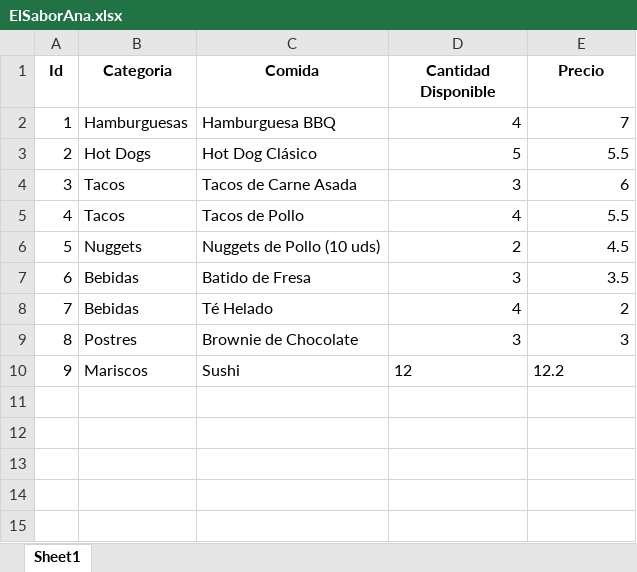
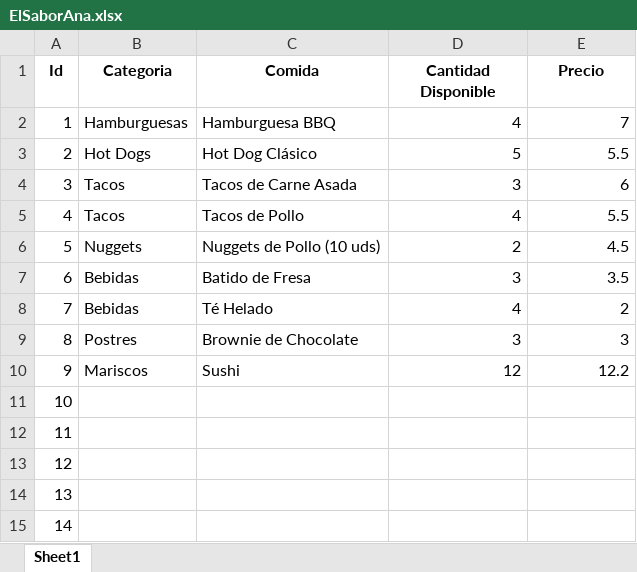
Before and after one commit to pjosed/EDD2, an Excel workbook: Files/ElSaborAna.xlsx, sheet Sheet1, drawn as a sheet; values as stored, in another font and other column widths than the file's, no borders; the diff names each change by its address in the sheet, - before the commit and + after, or states it on an @@ line.

```diff
--- a/Files/ElSaborAna.xlsx (sheet Sheet1)
+++ b/Files/ElSaborAna.xlsx (sheet Sheet1)
-D10:E10 alignment: left
+D10:E10 alignment: right
+row 11: 10
+row 12: 11
+row 13: 12
+row 14: 13
+row 15: 14
```
Also changed, not shown: Files/ElSaborJose.xlsx, 2 other files.
